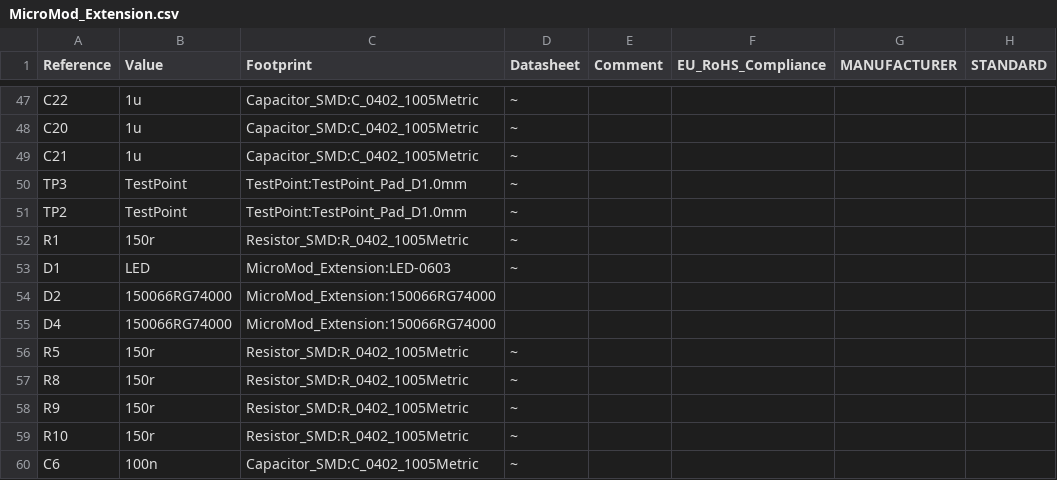
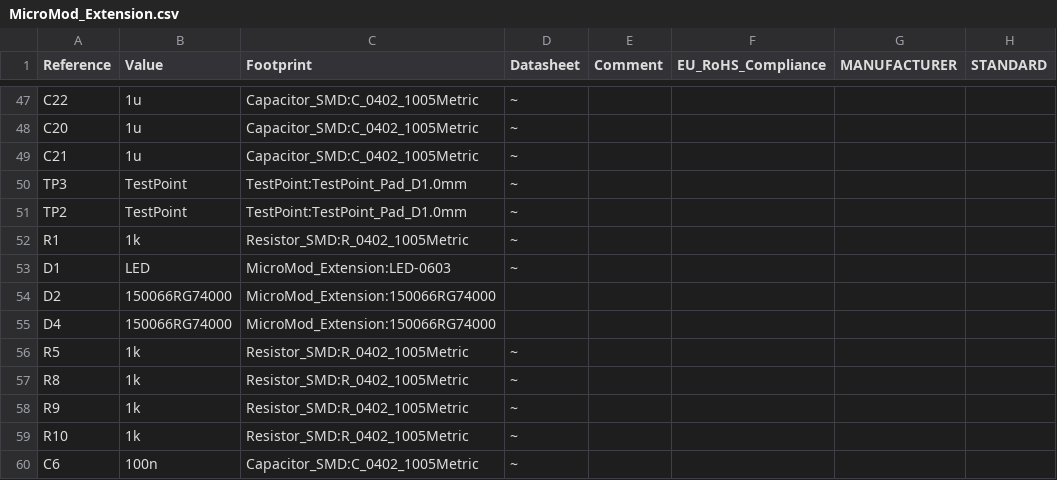
Before and after one commit to Leonana69/POD-Micromod-Extension, a CSV file: MicroMod_Extension.csv, drawn as a sheet; only a part is shown, gaps mark what is left out; the diff covers the shown part only; the diff names each change by its address in the sheet, - before the commit and + after, or states it on an @@ line.

```diff
--- a/MicroMod_Extension.csv
+++ b/MicroMod_Extension.csv
-B52 (Value): 150r
+B52 (Value): 1k
-B56:B59 (Value): 150r
+B56:B59 (Value): 1k
```
Also changed, not shown: 2 added rows, 2 removed rows, 4 moved rows and 3 edited cells elsewhere in this file, 20 other files.
